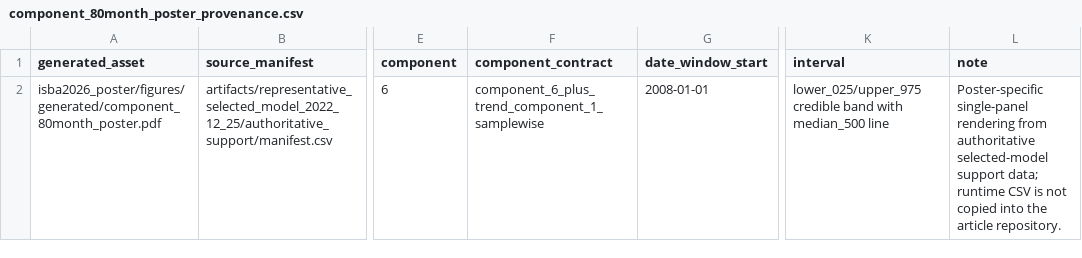
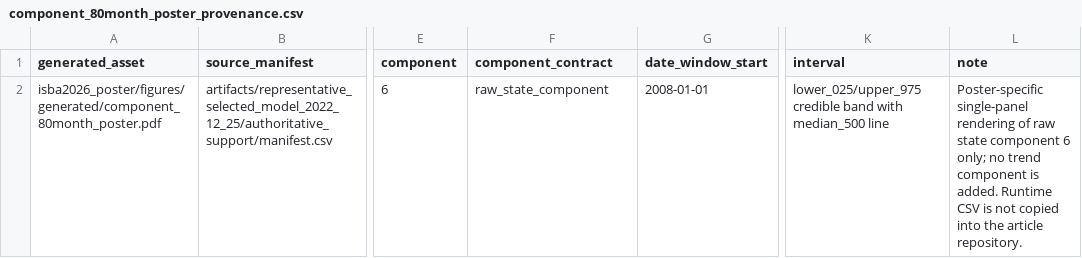
Before and after one commit to AntonioAPDL/Evironmetrics---REVISED-DOC-Corrected-2, a CSV file: isba2026_poster/data/derived/component_80month_poster_provenance.csv, drawn as a sheet; only a part is shown, gaps mark what is left out; the diff names each change by its address in the sheet, - before the commit and + after, or states it on an @@ line.

Commit message:
Use raw 80-month component in poster

```diff
--- a/isba2026_poster/data/derived/component_80month_poster_provenance.csv
+++ b/isba2026_poster/data/derived/component_80month_poster_provenance.csv
-F2 (component_contract): component_6_plus_trend_component_1_samplewise
+F2 (component_contract): raw_state_component
-L2 (note): …single-panel rendering from authoritative selected-model support data; runtime CSV is…
+L2 (note): …single-panel rendering of raw state component 6 only; no trend component is added. Runtime CSV is…
```
Also changed, not shown: 8 other files.
